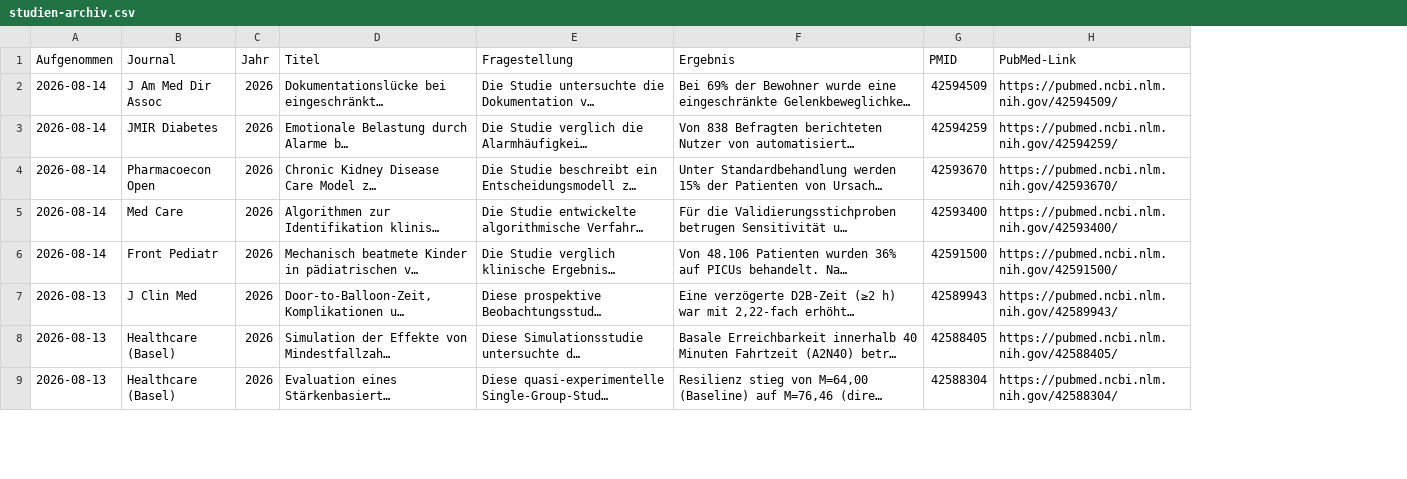
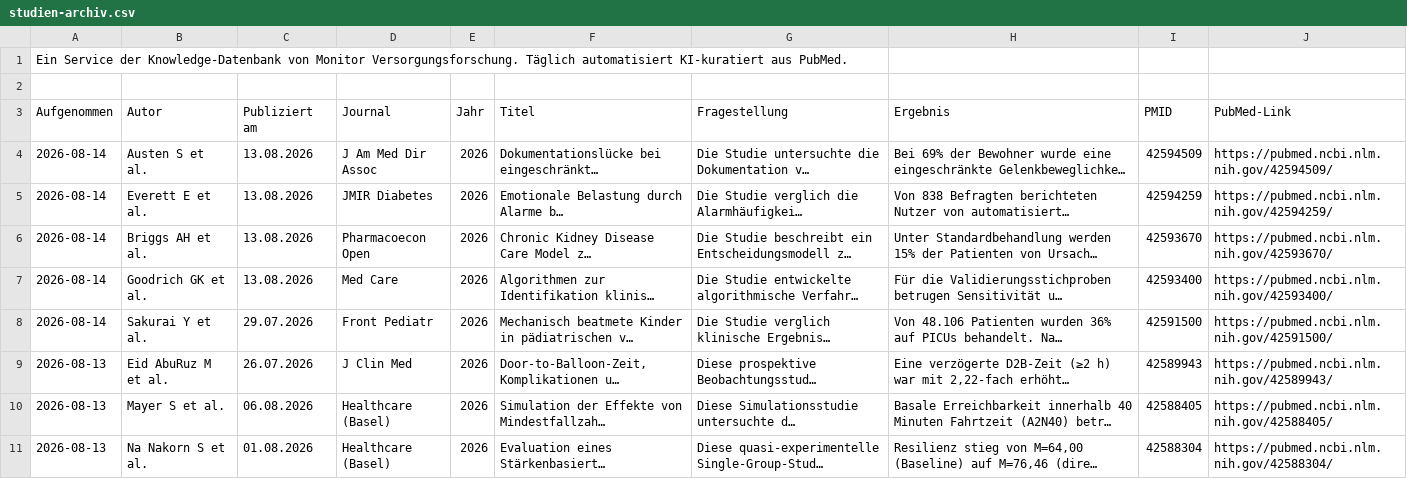
Before and after one commit to mvf-portal/versorgungsforschung-portal, a CSV file: download/studien-archiv.csv, drawn as a sheet; only a part is shown; long unchanged cells end in …; addresses are those after the commit; the diff names each change by its address in the sheet, - before the commit and + after, or states it on an @@ line.

Commit message:
Erscheinungsbild von m-vf.de uebernommen; Autor und Publikationsdatum
Gestaltung:
- Lato 300/400/700, selbst gehostet in fonts/ (kein Google Fonts - der Hub
  darf keine Verbindung zu Dritten aufbauen). Keine zweite Schriftfamilie mehr.
- MVF-Blau #0051A1 als Hausfarbe, Gold #BE9E53 als Handlungsfarbe, Grund
  #EDF2FA, Eckradien 5-6 px. Kategorien tragen die Hausfarbe statt acht Toenen.
- MVF-Logo rechts oben, im Dark Mode auf heller Flaeche statt umgefaerbt:
  ein filter:invert wuerde den Goldanteil der Wortmarke tilgen.
- Titel einzeilig in Blau; Untertitel gekuerzt.
- Weiss auf Gold NICHT uebernommen (2,6:1 auf m-vf.de) - dunkle Schrift, 6,2:1.

Inhalt:
- Studien fuehren Autor und Publikationsdatum, geholt ueber PubMeds esummary
  statt vom Modell geraten. Genommen wird die genaueste ECHTE Angabe aus
  pubdate/epubdate; sortpubdate taeuscht bei Monatsangaben einen Tag vor.
- Die vier Hinweise stehen gebuendelt unter dem Suchfeld, zweispaltig.
- Word- und Excel-Download mit Kopf, Logo und den neuen Feldern.
- Sprungmarke 'Neueste Studien' entfernt; Rubrik heisst jetzt
  'Aktuelle Studien des heutigen Tages'.

```diff
--- a/download/studien-archiv.csv
+++ b/download/studien-archiv.csv
+column B (Autor), rows 4-11: Austen S et al. | Everett E et al. | Briggs AH et al. | Goodrich GK et al. | Sakurai Y et al. | Eid AbuRuz M et al. | Mayer S et al. | Na Nakorn S et al.
+column C (Publiziert am), rows 4-11: 13.08.2026 | 13.08.2026 | 13.08.2026 | 13.08.2026 | 29.07.2026 | 26.07.2026 | 06.08.2026 | 01.08.2026
+row 1: Ein Service der Knowledge-Datenbank von Monitor Versorgungsforschung. Täglich automatisiert KI-kuratiert aus PubMed.
+row 2: (empty)
```
Also changed, not shown: download/studien-aktuell.csv, 12 other files.
